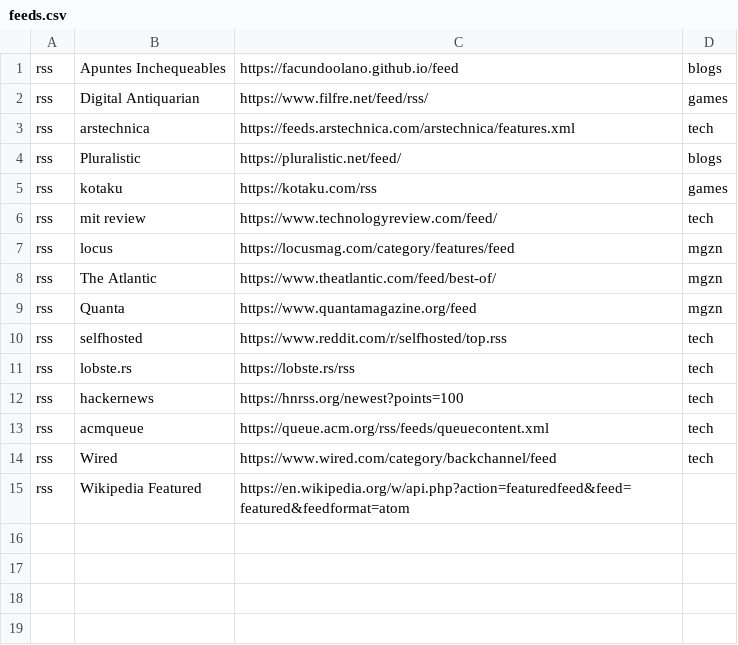
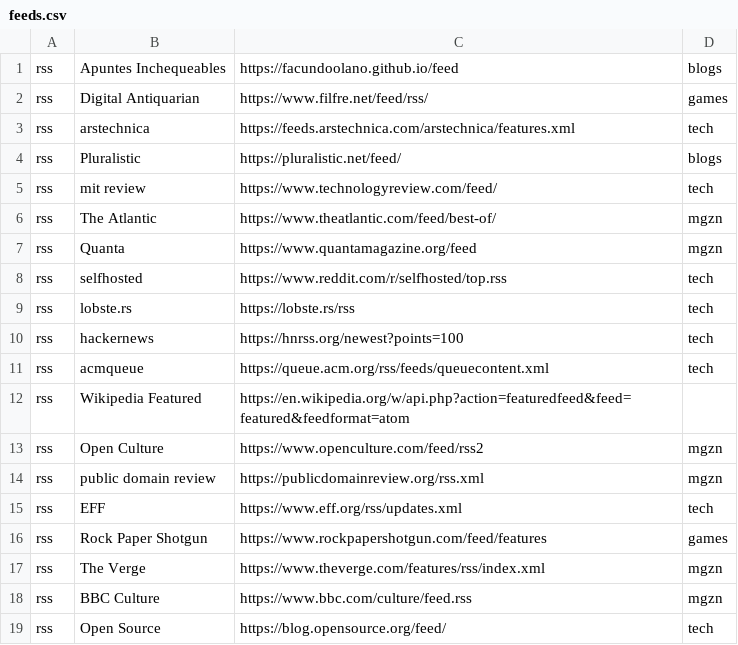
Before and after one commit to facundoolano/feedi, a CSV file: feeds.csv, drawn as a sheet.

Commit message:
update default feeds csv

```diff
--- a/feeds.csv
+++ b/feeds.csv
@@ -4,5 +4,3 @@ rss,arstechnica,https://feeds.arstechnica.com/arstechnica/features.xml,tech,
 rss,Pluralistic,https://pluralistic.net/feed/,blogs,
-rss,kotaku,https://kotaku.com/rss,games,
 rss,mit review,https://www.technologyreview.com/feed/,tech,
-rss,locus,https://locusmag.com/category/features/feed,mgzn,
 rss,The Atlantic,https://www.theatlantic.com/feed/best-of/,mgzn,
@@ -13,3 +11,9 @@ rss,hackernews,https://hnrss.org/newest?points=100,tech,
 rss,acmqueue,https://queue.acm.org/rss/feeds/queuecontent.xml,tech,
-rss,Wired,https://www.wired.com/category/backchannel/feed,tech,
 rss,Wikipedia Featured,https://en.wikipedia.org/w/api.php?action=featuredfeed&feed=featured&feedformat=atom,,
+rss,Open Culture,https://www.openculture.com/feed/rss2,mgzn,
+rss,public domain review,https://publicdomainreview.org/rss.xml,mgzn
+rss,EFF,https://www.eff.org/rss/updates.xml,tech
+rss,Rock Paper Shotgun,https://www.rockpapershotgun.com/feed/features,games
+rss,The Verge,https://www.theverge.com/features/rss/index.xml,mgzn
+rss,BBC Culture,https://www.bbc.com/culture/feed.rss,mgzn
+rss,Open Source,https://blog.opensource.org/feed/,tech
```
